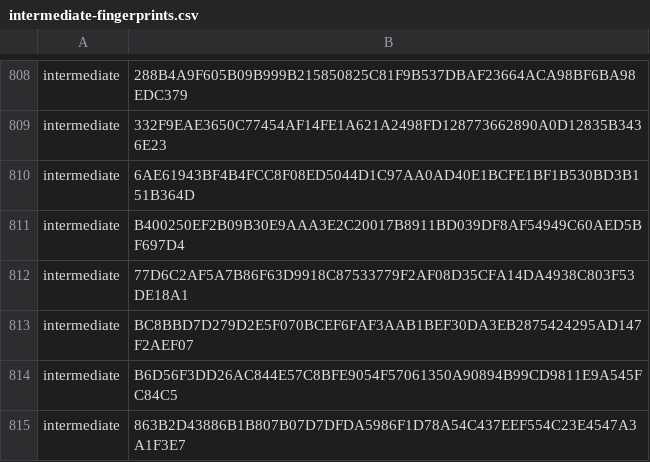
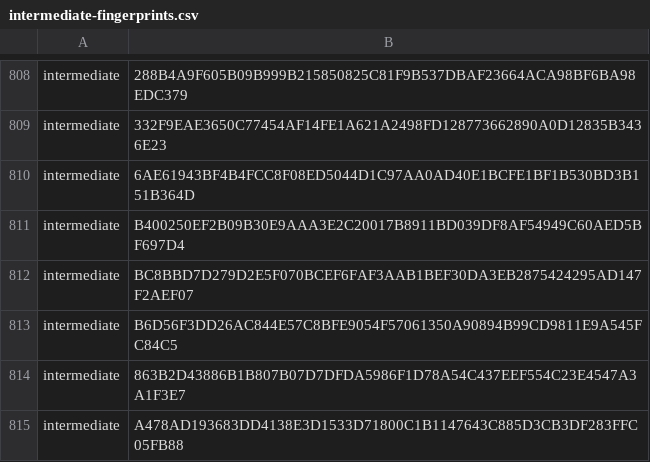
Before and after one commit to PaloAltoNetworks/pan-chainguard-content, a CSV file: latest-certs/intermediate-fingerprints.csv, drawn as a sheet; only a part is shown, gaps mark what is left out; the shorter side is filled out with more unchanged rows; the diff names each change by its address in the sheet, - before the commit and + after, or states it on an @@ line.

```diff
--- a/latest-certs/intermediate-fingerprints.csv
+++ b/latest-certs/intermediate-fingerprints.csv
-row 812: intermediate | 77D6C2AF5A7B86F63D9918C87533779F2AF08D35CFA14DA4938C803F53DE18A1
```
Also changed, not shown: 3 other files.
